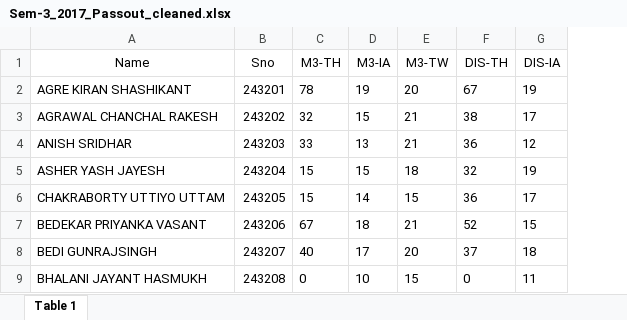
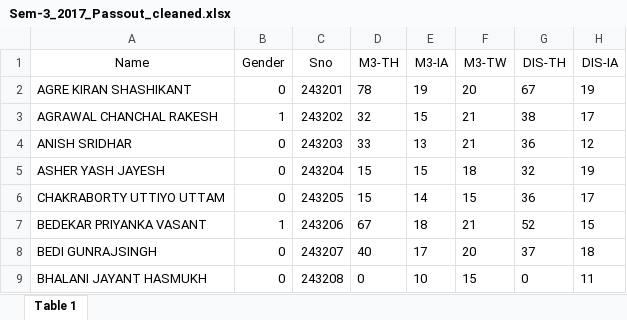
Before and after one commit to Purteeeek/Student-Placement-Guidance, an Excel workbook: Cleaned-Data/2017-Passouts/Sem-3_2017_Passout_cleaned.xlsx, sheet Table 1, drawn as a sheet; only a part is shown; values as stored, in another font and other column widths than the file's, no borders; the diff names each change by its address in the sheet, - before the commit and + after, or states it on an @@ line.

```diff
--- a/Cleaned-Data/2017-Passouts/Sem-3_2017_Passout_cleaned.xlsx (sheet Table 1)
+++ b/Cleaned-Data/2017-Passouts/Sem-3_2017_Passout_cleaned.xlsx (sheet Table 1)
+column B (Gender), rows 2-9: 0 | 1 | 0 | 0 | 0 | 1 | 0 | 0
```
Also changed, not shown: Cleaned-Data/2017-Passouts/Sem-4_2017_Passout_cleaned.xlsx, Cleaned-Data/2017-Passouts/Sem-6_2017_Passout_cleaned.xlsx, 3 other files.
